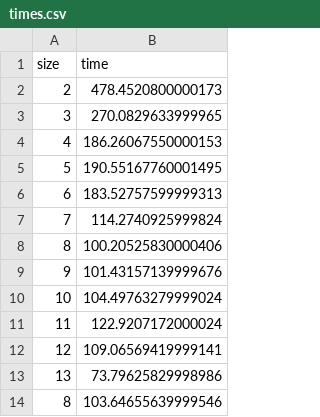
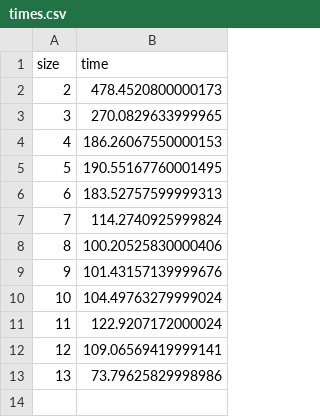
Before and after one commit to Abukes01/MotifSearching, a CSV file: times.csv, drawn as a sheet.

```diff
--- a/times.csv
+++ b/times.csv
@@ -13,2 +13 @@ size,time
 13, 73.79625829998986
-8, 103.64655639999546
```
Also changed, not shown: 3 other files.
